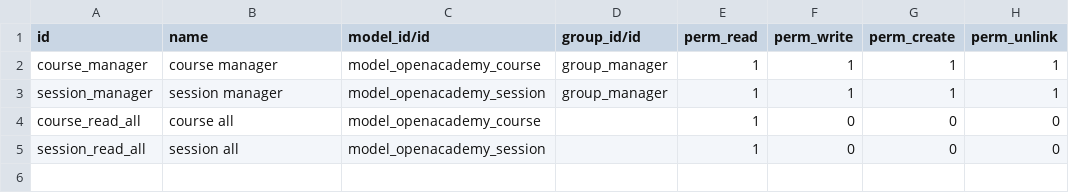
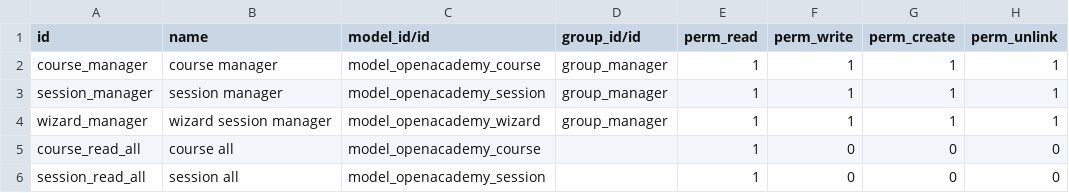
Before and after one commit to Sofia14/Odoo13, a CSV file: openacademy/security/ir.model.access.csv, drawn as a sheet.

Commit message:
version 14.1 (wizard,resports)

```diff
--- a/openacademy/security/ir.model.access.csv
+++ b/openacademy/security/ir.model.access.csv
@@ -3,2 +3,3 @@ course_manager,course manager,model_openacademy_course,group_manager,1,1,1,1
 session_manager,session manager,model_openacademy_session,group_manager,1,1,1,1
+wizard_manager,wizard session manager,model_openacademy_wizard,group_manager,1,1,1,1
 course_read_all,course all,model_openacademy_course,,1,0,0,0
```
Also changed, not shown: 9 other files.
